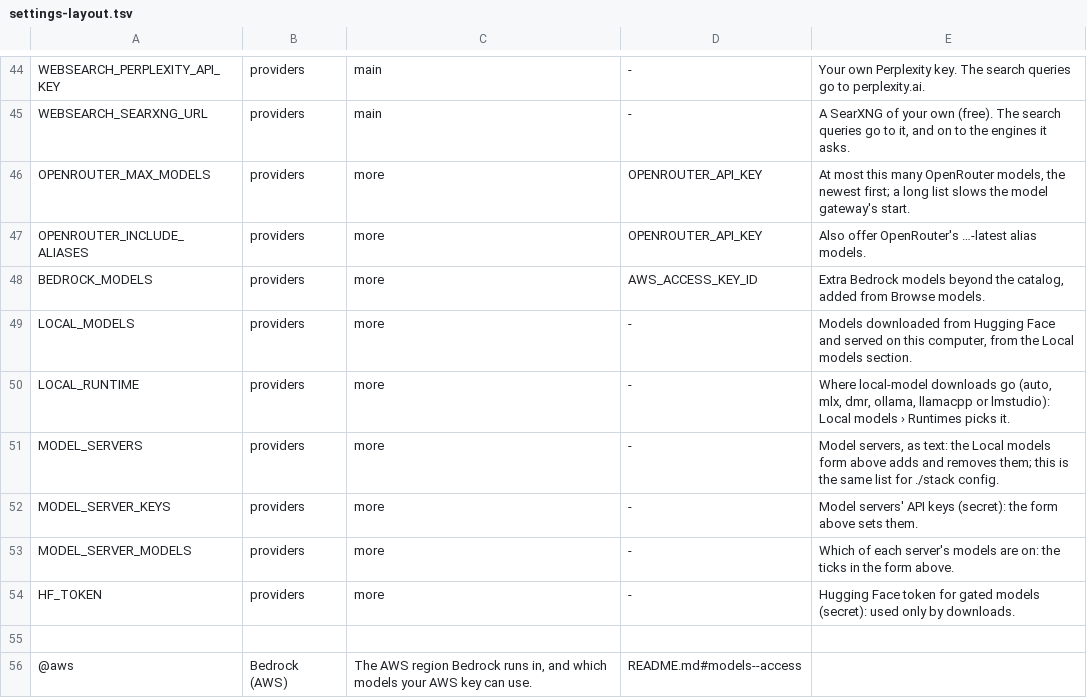
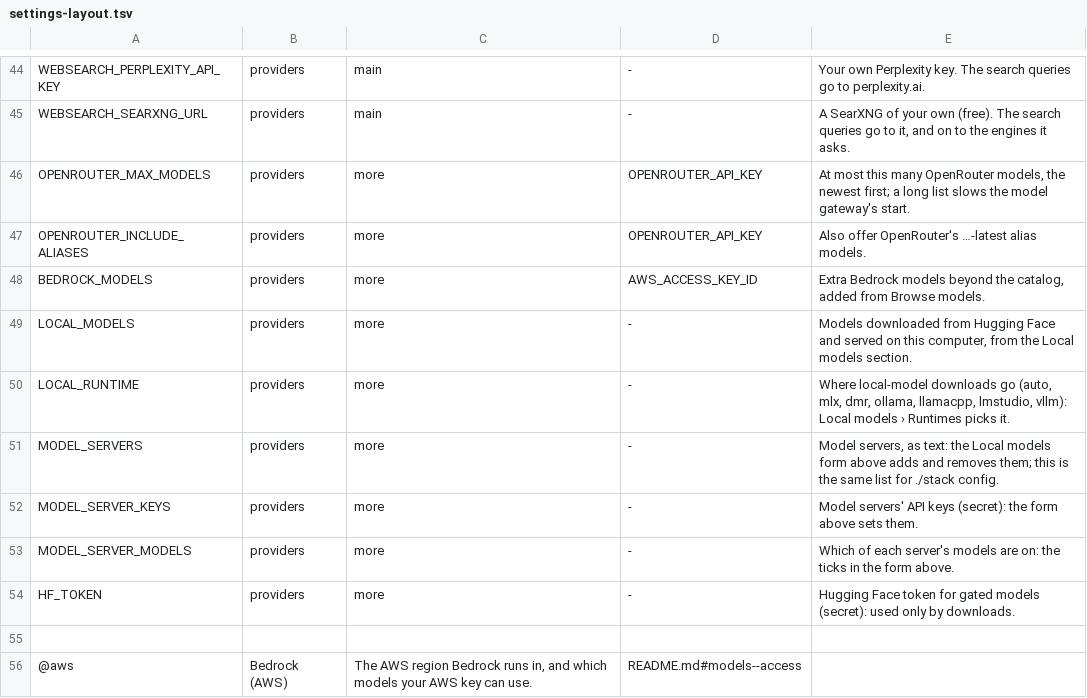
Before and after one commit to JongoDB-Labs/devos-ade, a TSV file: catalog/settings-layout.tsv, drawn as a sheet; only a part is shown, gaps mark what is left out.

```diff
--- a/catalog/settings-layout.tsv
+++ b/catalog/settings-layout.tsv
@@ -49,3 +49,3 @@ BEDROCK_MODELS	providers	more	AWS_ACCESS_KEY_ID	Extra Bedrock models beyond the
 LOCAL_MODELS	providers	more	-	Models downloaded from Hugging Face and served on this computer, from the Local models section.
-LOCAL_RUNTIME	providers	more	-	Where local-model downloads go (auto, mlx, dmr, ollama, llamacpp or lmstudio): Local models › Runtimes picks it.
+LOCAL_RUNTIME	providers	more	-	Where local-model downloads go (auto, mlx, dmr, ollama, llamacpp, lmstudio, vllm): Local models › Runtimes picks it.
 MODEL_SERVERS	providers	more	-	Model servers, as text: the Local models form above adds and removes them; this is the same list for ./stack config.
```
Also changed, not shown: catalog/settings.tsv, 37 other files.
